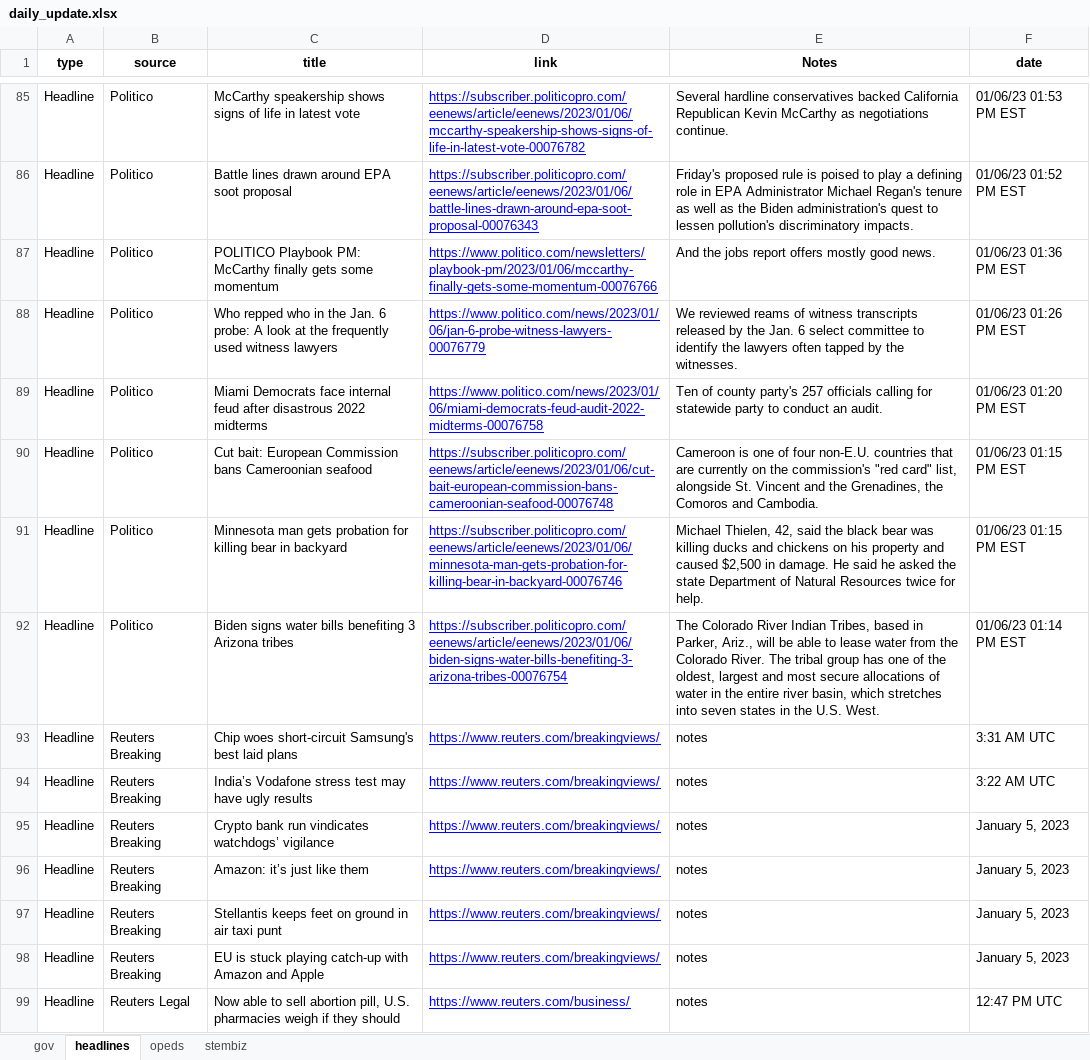
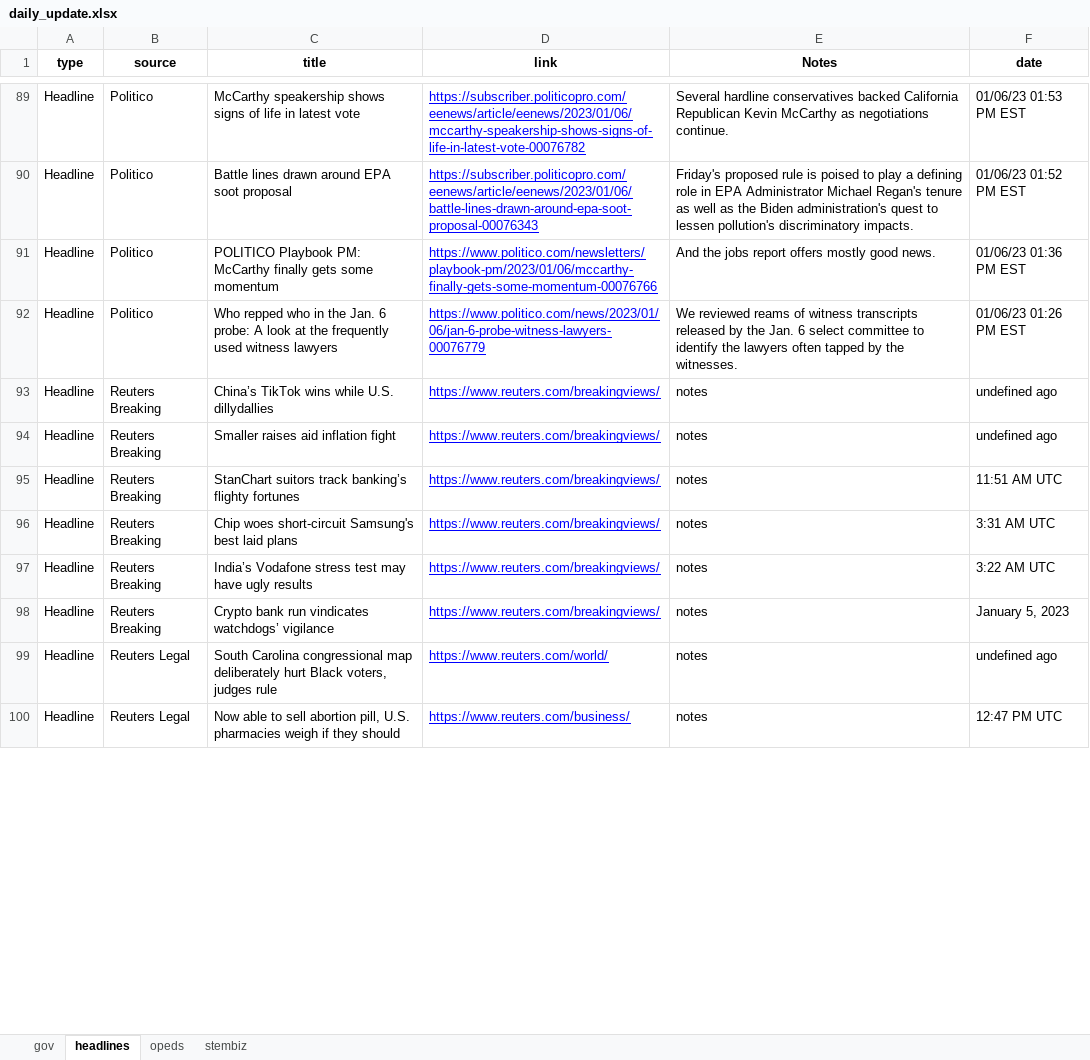
Before and after one commit to jjward25/python.scrapers_daily_update, an Excel workbook: daily_update.xlsx, sheet headlines, drawn as a sheet; only a part is shown, gaps mark what is left out; values as stored, in another font and other column widths than the file's, no borders; removed rows and columns are numbered as before the commit, all else as after; the diff covers the shown part only; the diff names each change by its address in the sheet, - before the commit and + after, or states it on an @@ line.

```diff
--- a/daily_update.xlsx (sheet headlines)
+++ b/daily_update.xlsx (sheet headlines)
-row 89: Headline | Politico | Miami Democrats face internal feud after disastrous 2022 midterms | https://www.politico.com/news/2023/01/06/miami-democrats-feud-audit-2022-midterms-00076758 | Ten of county party's 257 officials calling for statewide party to conduct an audit. | 01/06/23 01:20 PM EST
-row 90: Headline | Politico | Cut bait: European Commission bans Cameroonian seafood | https://subscriber.politicopro.com/eenews/article/eenews/2023/01/06/cut-bait-european-commission-bans-cameroonian-seafood-00076748 | Cameroon is one of four non-E.U. countries that are currently on the commission's "red card" list, alongside St. Vincent and the Grenadines, the Comoros and Cambodia. | 01/06/23 01:15 PM EST
-row 91: Headline | Politico | Minnesota man gets probation for killing bear in backyard | https://subscriber.politicopro.com/eenews/article/eenews/2023/01/06/minnesota-man-gets-probation-for-killing-bear-in-backyard-00076746 | Michael Thielen, 42, said the black bear was killing ducks and chickens on his property and caused $2,500 in damage. He said he asked the state Department of Natural Resources twice for help. | 01/06/23 01:15 PM EST
-row 92: Headline | Politico | Biden signs water bills benefiting 3 Arizona tribes | https://subscriber.politicopro.com/eenews/article/eenews/2023/01/06/biden-signs-water-bills-benefiting-3-arizona-tribes-00076754 | The Colorado River Indian Tribes, based in Parker, Ariz., will be able to lease water from the Colorado River. The tribal group has one of the oldest, largest and most secure allocations of water in the entire river basin, which stretches into seven states in the U.S. West. | 01/06/23 01:14 PM EST
+row 93: Headline | Reuters Breaking | China’s TikTok wins while U.S. dillydallies | https://www.reuters.com/breakingviews/ | notes | undefined ago
+row 94: Headline | Reuters Breaking | Smaller raises aid inflation fight | https://www.reuters.com/breakingviews/ | notes | undefined ago
+row 95: Headline | Reuters Breaking | StanChart suitors track banking’s flighty fortunes | https://www.reuters.com/breakingviews/ | notes | 11:51 AM UTC
-row 96: Headline | Reuters Breaking | Amazon: it’s just like them | https://www.reuters.com/breakingviews/ | notes | January 5, 2023
-B99 (source): Reuters Breaking
+B99 (source): Reuters Legal
-C99 (title): Stellantis keeps feet on ground in air taxi punt
+C99 (title): South Carolina congressional map deliberately hurt Black voters, judges rule
-D99 (link): https://www.reuters.com/breakingviews/
+D99 (link): https://www.reuters.com/world/
-F99 (date): January 5, 2023
+F99 (date): undefined ago
-row 98: Headline | Reuters Breaking | EU is stuck playing catch-up with Amazon and Apple | https://www.reuters.com/breakingviews/ | notes | January 5, 2023
```
Also changed, not shown: 10 added rows, 7 removed rows, 4 moved rows and 15 edited cells elsewhere in this sheet, sheet stembiz, sheet opeds, sheet gov, 6 other files.
